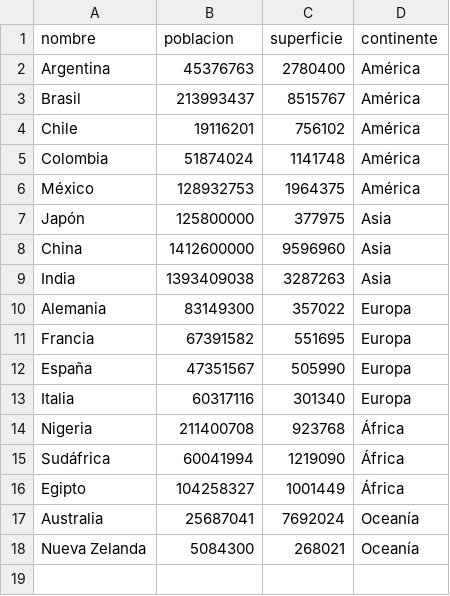
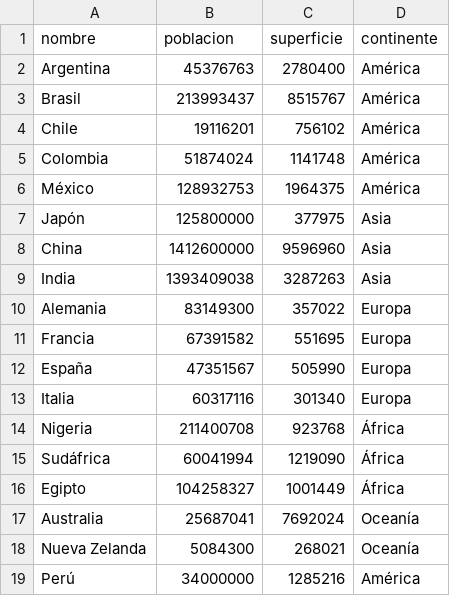
Before and after one commit to nicolasmisseri/TPI_programacion, a CSV file: paises.csv, drawn as a sheet.

```diff
--- a/paises.csv
+++ b/paises.csv
@@ -18 +18,2 @@ Australia,25687041,7692024,Oceanía
 Nueva Zelanda,5084300,268021,Oceanía
+Perú,34000000,1285216,América
```
Also changed, not shown: 1 other file.
